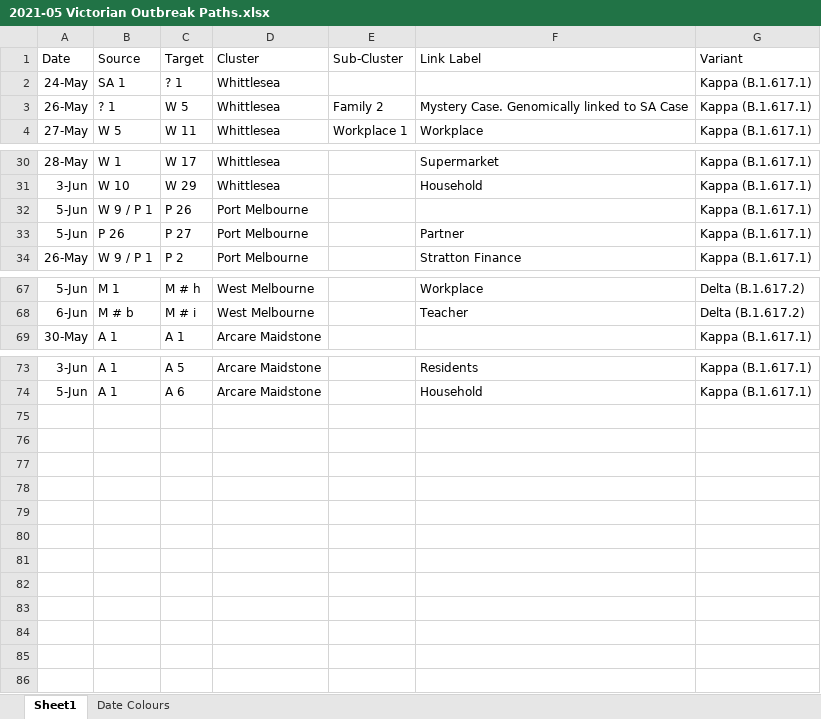
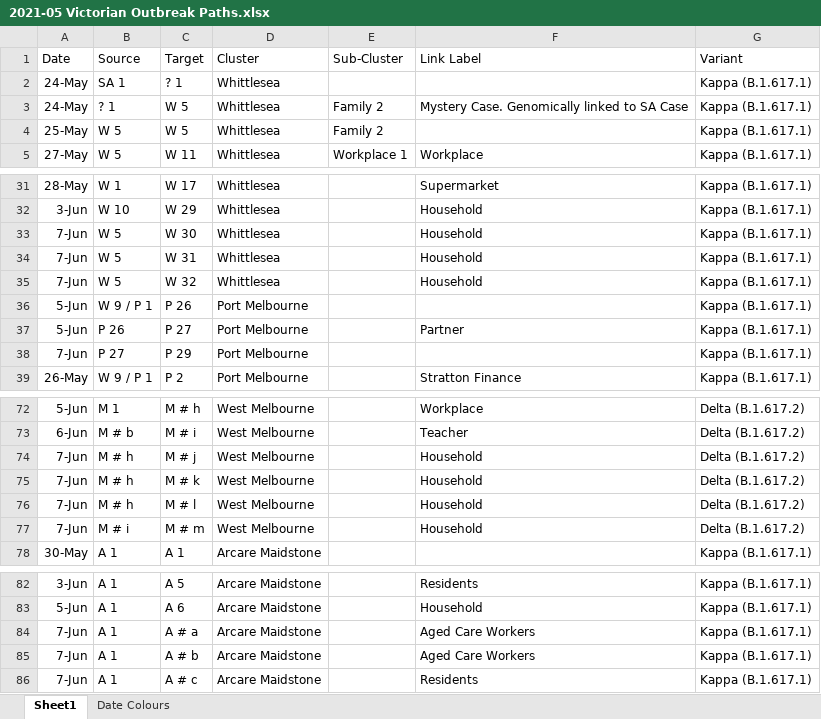
Before and after one commit to Mike-Honey/covid-19-outbreak-paths, an Excel workbook: 2021-05 Victorian Outbreak Paths.xlsx, sheet Sheet1, drawn as a sheet; only a part is shown, gaps mark what is left out; values as stored, in another font and other column widths than the file's, no borders; table styles not drawn; the diff names each change by its address in the sheet, - before the commit and + after, or states it on an @@ line.

```diff
--- a/2021-05 Victorian Outbreak Paths.xlsx (sheet Sheet1)
+++ b/2021-05 Victorian Outbreak Paths.xlsx (sheet Sheet1)
-A3 (Date): 26-May
+A3 (Date): 24-May
+row 4: 25-May | W 5 | W 5 | Whittlesea | Family 2 |  | Kappa (B.1.617.1)
+row 33: 7-Jun | W 5 | W 30 | Whittlesea |  | Household | Kappa (B.1.617.1)
+row 34: 7-Jun | W 5 | W 31 | Whittlesea |  | Household | Kappa (B.1.617.1)
+row 35: 7-Jun | W 5 | W 32 | Whittlesea |  | Household | Kappa (B.1.617.1)
+row 38: 7-Jun | P 27 | P 29 | Port Melbourne |  |  | Kappa (B.1.617.1)
+row 74: 7-Jun | M # h | M # j | West Melbourne |  | Household | Delta (B.1.617.2)
+row 75: 7-Jun | M # h | M # k | West Melbourne |  | Household | Delta (B.1.617.2)
+row 76: 7-Jun | M # h | M # l | West Melbourne |  | Household | Delta (B.1.617.2)
+row 77: 7-Jun | M # i | M # m | West Melbourne |  | Household | Delta (B.1.617.2)
+row 84: 7-Jun | A 1 | A # a | Arcare Maidstone |  | Aged Care Workers | Kappa (B.1.617.1)
+row 85: 7-Jun | A 1 | A # b | Arcare Maidstone |  | Aged Care Workers | Kappa (B.1.617.1)
+row 86: 7-Jun | A 1 | A # c | Arcare Maidstone |  | Residents | Kappa (B.1.617.1)
```
Also changed, not shown: sheet Date Colours, 2 other files.
